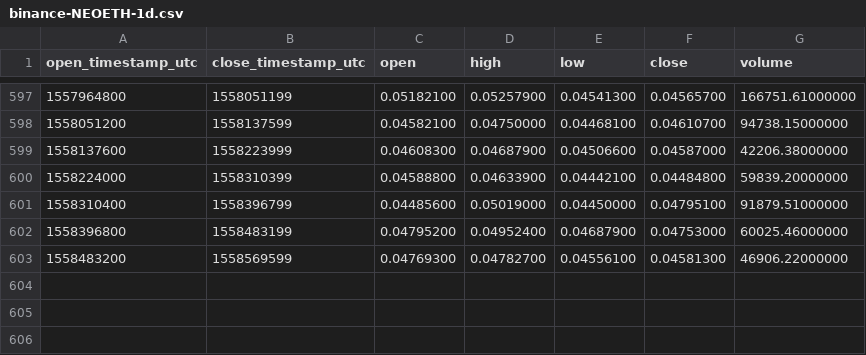
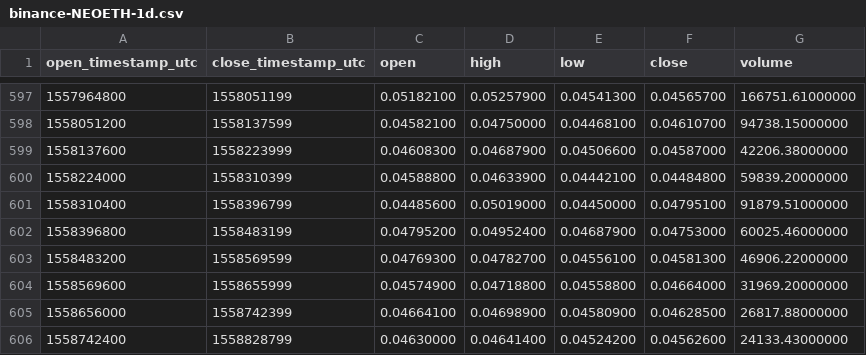
Before and after one commit to cryptobigbro/binance-NEOETH, a CSV file: binance-NEOETH-1d.csv, drawn as a sheet; only a part is shown, gaps mark what is left out.

Commit message:
Update OHLCV data.

```diff
--- a/binance-NEOETH-1d.csv
+++ b/binance-NEOETH-1d.csv
@@ -603 +603,4 @@ open_timestamp_utc,close_timestamp_utc,open,high,low,close,volume
 1558483200,1558569599,0.04769300,0.04782700,0.04556100,0.04581300,46906.22000000
+1558569600,1558655999,0.04574900,0.04718800,0.04558800,0.04664000,31969.20000000
+1558656000,1558742399,0.04664100,0.04698900,0.04580900,0.04628500,26817.88000000
+1558742400,1558828799,0.04630000,0.04641400,0.04524200,0.04562600,24133.43000000
```
Also changed, not shown: 1 other file.
